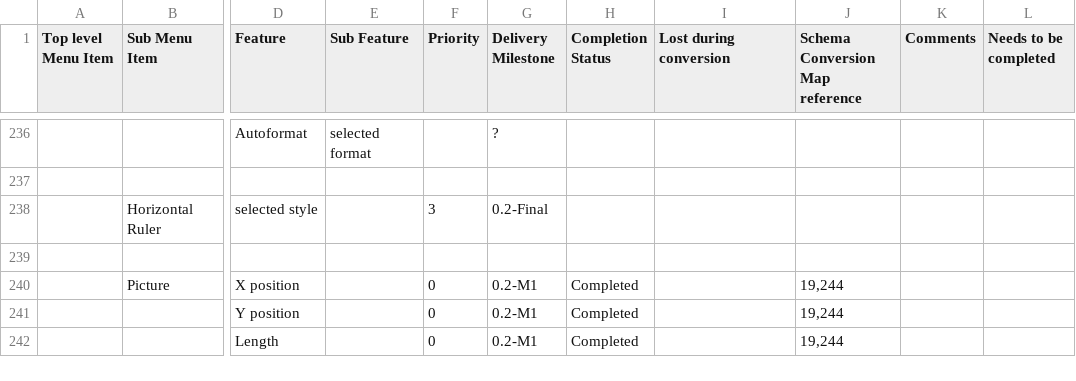
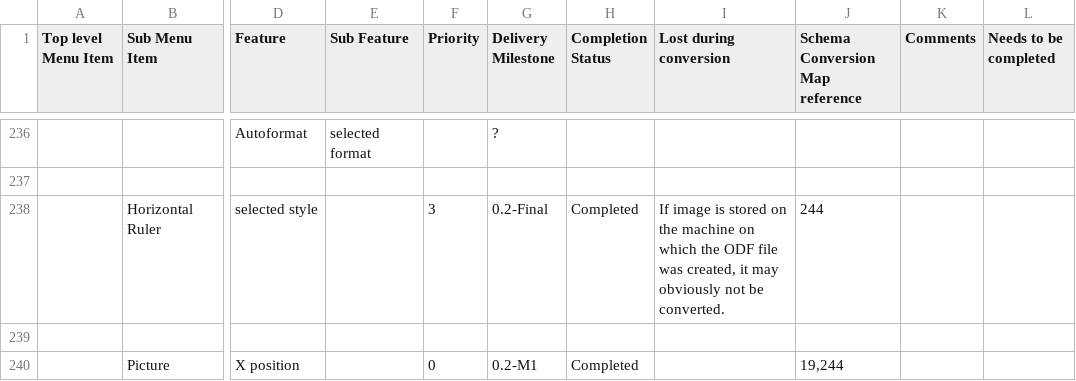
Before and after one commit to svn2github/zlib123, a CSV file: docs/Tester documentation/OpenOffice-Writer-Users-Features-List.csv, drawn as a sheet; only a part is shown, gaps mark what is left out; the shorter side is filled out with more unchanged rows; the diff names each change by its address in the sheet, - before the commit and + after, or states it on an @@ line.

```diff
--- a/docs/Tester documentation/OpenOffice-Writer-Users-Features-List.csv
+++ b/docs/Tester documentation/OpenOffice-Writer-Users-Features-List.csv
-H238 (Completion Status): (empty)
+H238 (Completion Status): Completed
-I238 (Lost during conversion): (empty)
+I238 (Lost during conversion): If image is stored on the machine on which the ODF file was created, it may obviously not be converted.
-J238 (Schema Conversion Map reference): (empty)
+J238 (Schema Conversion Map reference): 244
```
Also changed, not shown: docs/Developer documentation/OpenDocument-OpenXML-Schema-ConversionMap.csv, 2 other files.
